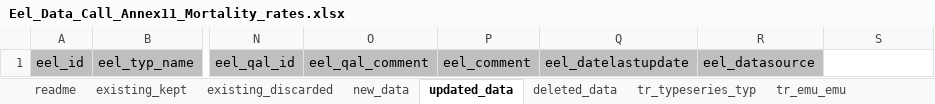
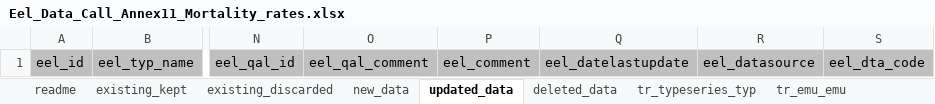
Before and after one commit to ices-eg/wg_WGEEL, an Excel workbook: data/datacall_template/00template/Eel_Data_Call_Annex11_Mortality_rates.xlsx, sheet updated_data, drawn as a sheet; only a part is shown, gaps mark what is left out; values as stored, in another font and other column widths than the file's, no borders; charts and pictures not drawn; the diff names each change by its address in the sheet, - before the commit and + after, or states it on an @@ line.

Commit message:
fix : error in templates

```diff
--- a/data/datacall_template/00template/Eel_Data_Call_Annex11_Mortality_rates.xlsx (sheet updated_data)
+++ b/data/datacall_template/00template/Eel_Data_Call_Annex11_Mortality_rates.xlsx (sheet updated_data)
-S1: (empty)
+S1: eel_dta_code
-S1 fill: none
+S1 fill: #BFBFBF
```
Also changed, not shown: sheet deleted_data, data/datacall_template/00template/Eel_Data_Call_Annex10_Biomass_Indicators.xlsx.
